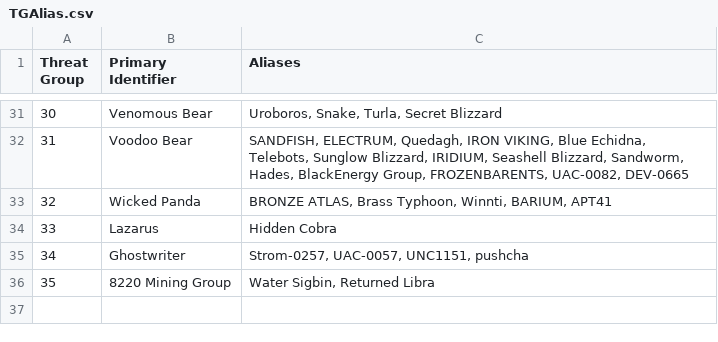
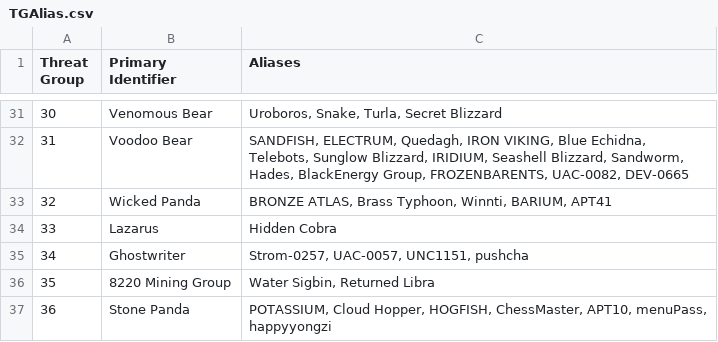
Before and after one commit to cheezee0101/ATG, a CSV file: TGAlias.csv, drawn as a sheet; only a part is shown, gaps mark what is left out.

Commit message:
Update TGAlias.csv

```diff
--- a/TGAlias.csv
+++ b/TGAlias.csv
@@ -36 +36,2 @@
 35,8220 Mining Group, "Water Sigbin, Returned Libra"
+36,Stone Panda, "POTASSIUM, Cloud Hopper, HOGFISH, ChessMaster, APT10, menuPass, happyyongzi"
```
